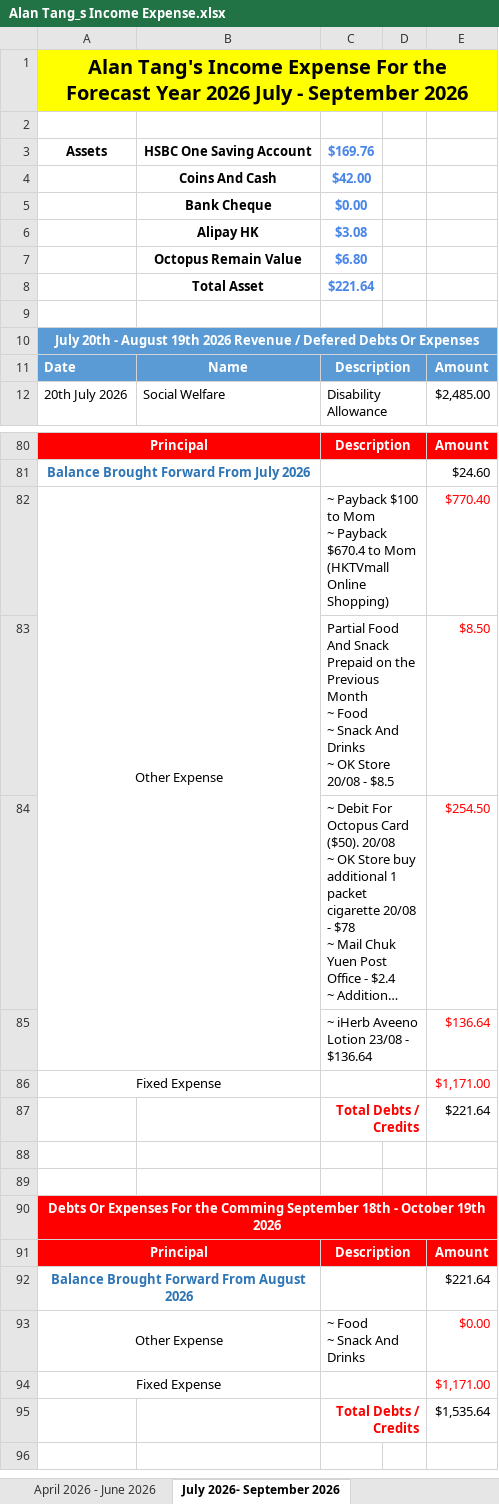
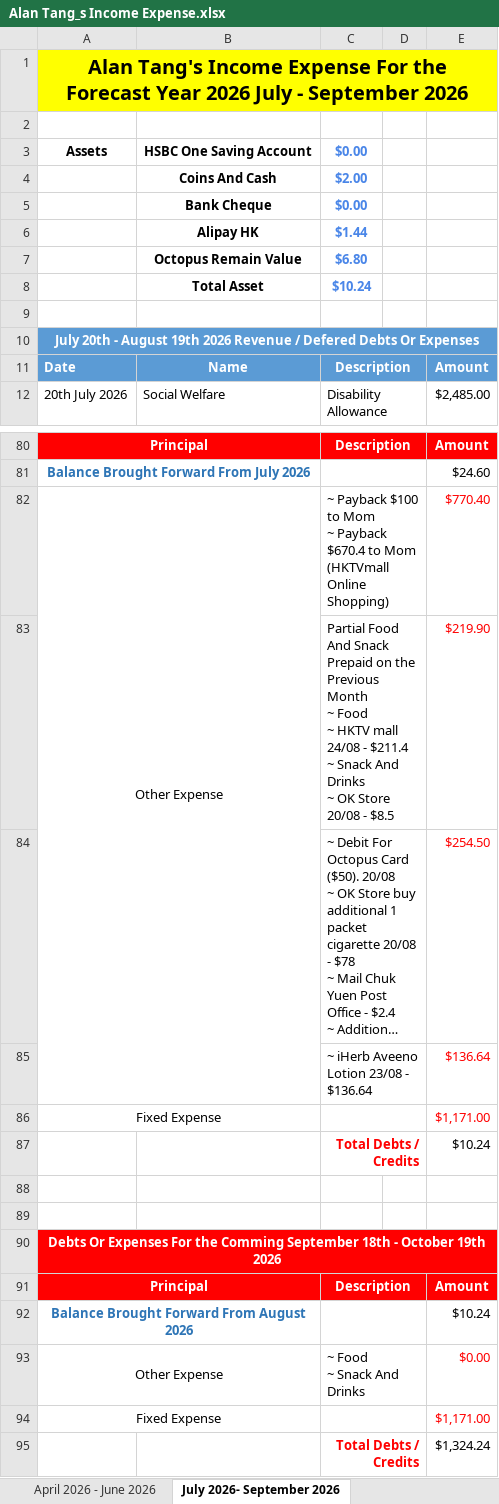
Before and after one commit to tangsinglun/Income-Expense-And-Forecast, an Excel workbook: Alan Tang_s Income Expense.xlsx, sheet July 2026- September 2026, drawn as a sheet; only a part is shown, gaps mark what is left out; long unchanged cells end in …; values as stored, in another font and other column widths than the file's, no borders; conditional formats not drawn; removed rows and columns are numbered as before the commit, all else as after; ↵ is a line break in a cell; the diff names each change by its address in the sheet, - before the commit and + after, or states it on an @@ line.

Commit message:
docs: document updated

```diff
--- a/Alan Tang_s Income Expense.xlsx (sheet July 2026- September 2026)
+++ b/Alan Tang_s Income Expense.xlsx (sheet July 2026- September 2026)
-C3: $169.76
+C3: $0.00
-C4: $42.00
+C4: $2.00
-C6: $3.08
+C6: $1.44
-C8: $221.64
+C8: $10.24
-row 83:  |  | Partial Food And Snack Prepaid on the Previous Month ↵ ~ Food ↵ ~ Snack And Drinks ↵ ~ OK Store 20/08 - $8.5 |  | $8.50
+row 83:  |  | Partial Food And Snack Prepaid on the Previous Month ↵ ~ Food ↵ ~ HKTV mall 24/08 - $211.4 ↵ ~ Snack And Drinks ↵ ~ OK Store 20/08 - $8.5 |  | $219.90
-E87: $221.64
+E87: $10.24
-E92: $221.64
+E92: $10.24
-E95: $1,535.64
+E95: $1,324.24
```
Also changed, not shown: sheet April 2026 - June 2026.
